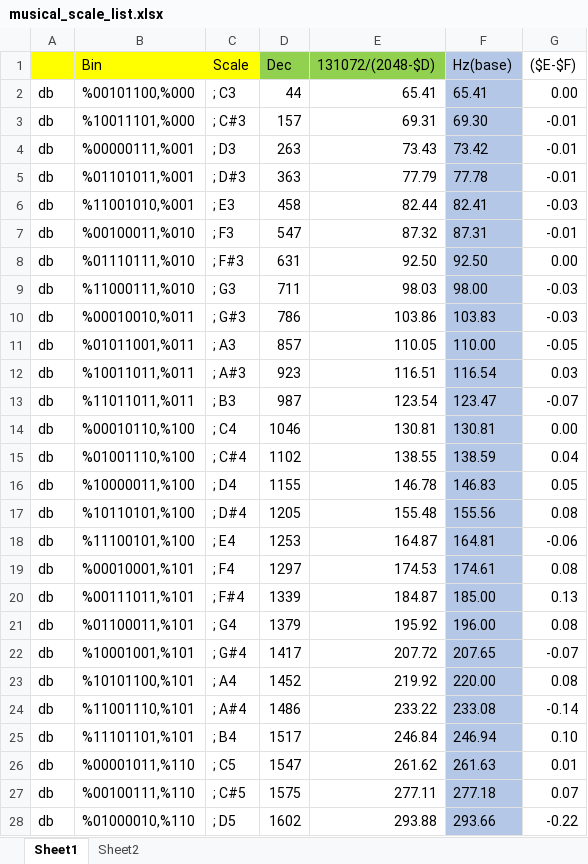
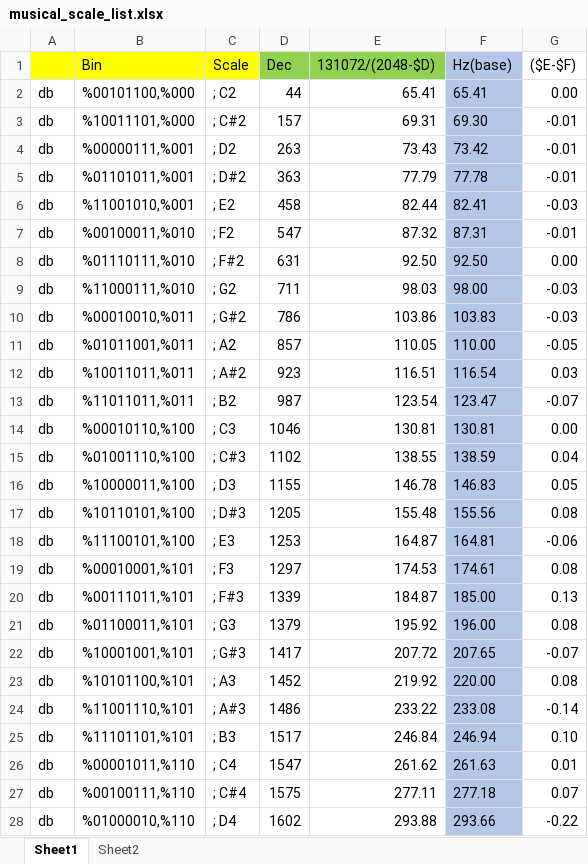
Before and after one commit to emutyworks/emutyworks.github.io, an Excel workbook: Learning-GB-Programming/sound/musical_scale_list.xlsx, sheet Sheet1, drawn as a sheet; only a part is shown; values as stored, in another font and other column widths than the file's, no borders; the diff covers the shown part only; the diff names each change by its address in the sheet, - before the commit and + after, or states it on an @@ line.

Commit message:
Updated musical scale list

```diff
--- a/Learning-GB-Programming/sound/musical_scale_list.xlsx (sheet Sheet1)
+++ b/Learning-GB-Programming/sound/musical_scale_list.xlsx (sheet Sheet1)
-C2 (Scale): ; C3
+C2 (Scale): ; C2
-C3 (Scale): ; C#3
+C3 (Scale): ; C#2
-C4 (Scale): ; D3
+C4 (Scale): ; D2
-C5 (Scale): ; D#3
+C5 (Scale): ; D#2
-C6 (Scale): ; E3
+C6 (Scale): ; E2
-C7 (Scale): ; F3
+C7 (Scale): ; F2
-C8 (Scale): ; F#3
+C8 (Scale): ; F#2
-C9 (Scale): ; G3
+C9 (Scale): ; G2
-C10 (Scale): ; G#3
+C10 (Scale): ; G#2
-C11 (Scale): ; A3
+C11 (Scale): ; A2
-C12 (Scale): ; A#3
+C12 (Scale): ; A#2
-C13 (Scale): ; B3
+C13 (Scale): ; B2
-C14 (Scale): ; C4
+C14 (Scale): ; C3
-C15 (Scale): ; C#4
+C15 (Scale): ; C#3
-C16 (Scale): ; D4
+C16 (Scale): ; D3
-C17 (Scale): ; D#4
+C17 (Scale): ; D#3
-C18 (Scale): ; E4
+C18 (Scale): ; E3
-C19 (Scale): ; F4
+C19 (Scale): ; F3
-C20 (Scale): ; F#4
+C20 (Scale): ; F#3
-C21 (Scale): ; G4
+C21 (Scale): ; G3
-C22 (Scale): ; G#4
+C22 (Scale): ; G#3
-C23 (Scale): ; A4
+C23 (Scale): ; A3
-C24 (Scale): ; A#4
+C24 (Scale): ; A#3
-C25 (Scale): ; B4
+C25 (Scale): ; B3
-C26 (Scale): ; C5
+C26 (Scale): ; C4
-C27 (Scale): ; C#5
+C27 (Scale): ; C#4
-C28 (Scale): ; D5
+C28 (Scale): ; D4
```
Also changed, not shown: 45 edited cells elsewhere in this sheet, 1 other file.
